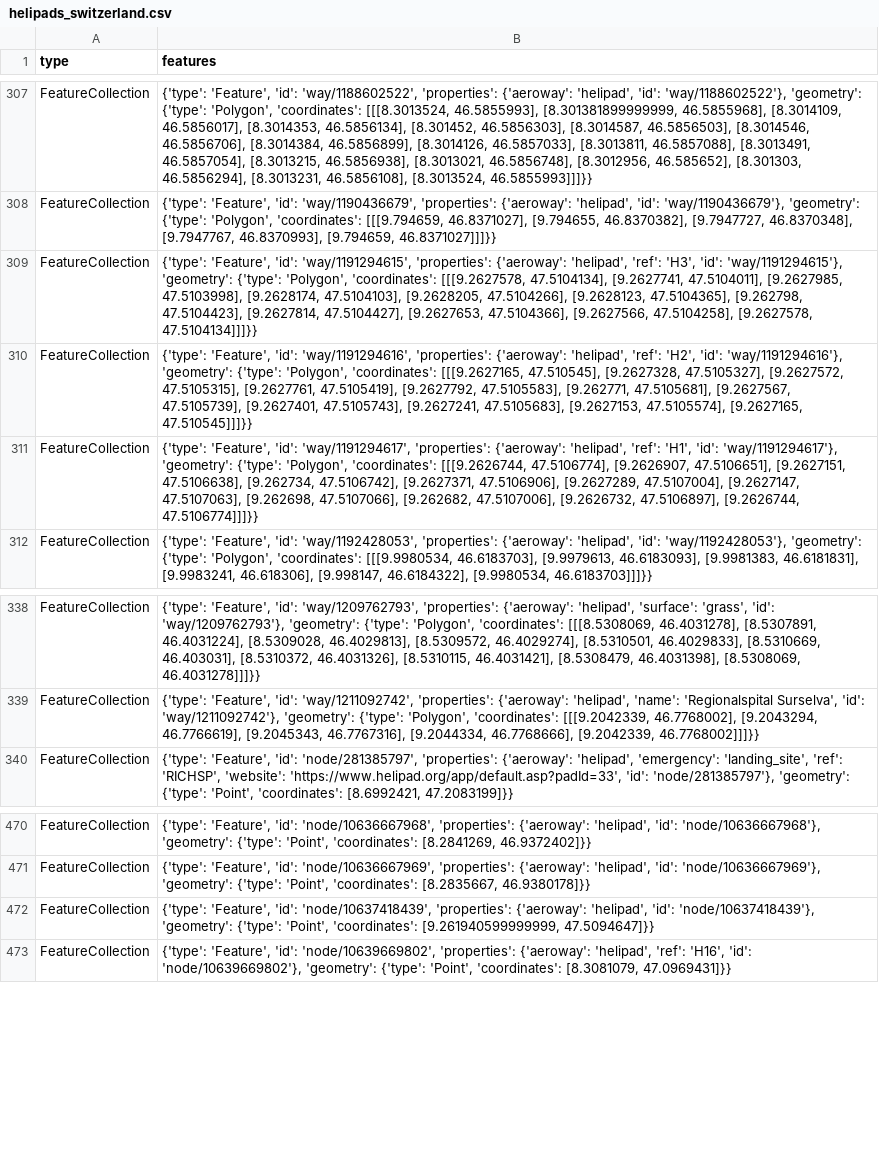
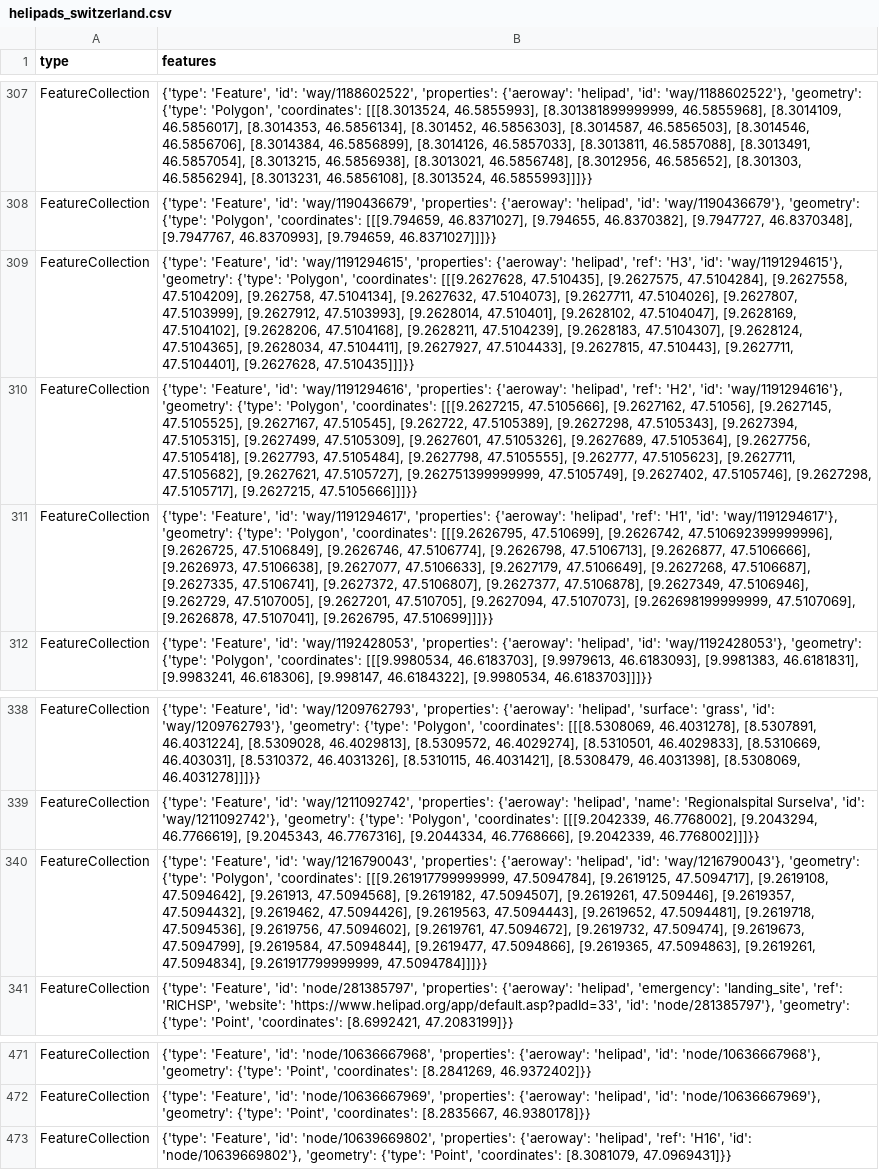
Before and after one commit to OpenBracketsCH/rescue-data, a CSV file: data/csv/helipad/helipads_switzerland.csv, drawn as a sheet; only a part is shown, gaps mark what is left out; removed rows and columns are numbered as before the commit, all else as after; the diff names each change by its address in the sheet, - before the commit and + after, or states it on an @@ line.

```diff
--- a/data/csv/helipad/helipads_switzerland.csv
+++ b/data/csv/helipad/helipads_switzerland.csv
-B309 (features): …'Polygon', 'coordinates': [[[9.2627578, 47.5104134], [9.2627741, 47.5104011], [9.2627985, 47.5103998], [9.2628174, 47.5104103], [9.2628205, 47.5104266], [9.2628123, 47.5104365], [9.262798, 47.5104423], [9.2627814, 47.5104427], [9.2627653, 47.5104366], [9.2627566, 47.5104258], [9.2627578, 47.5104134]]]}}
+B309 (features): …'Polygon', 'coordinates': [[[9.2627628, 47.510435], [9.2627575, 47.5104284], [9.2627558, 47.5104209], [9.262758, 47.5104134], [9.2627632, 47.5104073], [9.2627711, 47.5104026], [9.2627807, 47.5103999], [9.2627912, 47.5103993], [9.2628014, 47.510401], [9.2628102, 47.5104047], [9.2628169, 47.5104102], [9.2628206, 47.5104168], [9.2628211, 47.5104239], [9.2628183, 47.5104307], [9.2628124, 47.5104365], [9.2628034, 47.5104411], [9.2627927, 47.5104433], [9.2627815, 47.510443], [9.2627711, 47.5104401], [9.2627628, 47.510435]]]}}
-B310 (features): …'Polygon', 'coordinates': [[[9.2627165, 47.510545], [9.2627328, 47.5105327], [9.2627572, 47.5105315], [9.2627761, 47.5105419], [9.2627792, 47.5105583], [9.262771, 47.5105681], [9.2627567, 47.5105739], [9.2627401, 47.5105743], [9.2627241, 47.5105683], [9.2627153, 47.5105574], [9.2627165, 47.510545]]]}}
+B310 (features): …'Polygon', 'coordinates': [[[9.2627215, 47.5105666], [9.2627162, 47.51056], [9.2627145, 47.5105525], [9.2627167, 47.510545], [9.262722, 47.5105389], [9.2627298, 47.5105343], [9.2627394, 47.5105315], [9.2627499, 47.5105309], [9.2627601, 47.5105326], [9.2627689, 47.5105364], [9.2627756, 47.5105418], [9.2627793, 47.5105484], [9.2627798, 47.5105555], [9.262777, 47.5105623], [9.2627711, 47.5105682], [9.2627621, 47.5105727], [9.262751399999999, 47.5105749], [9.2627402, 47.5105746], [9.2627298, 47.5105717], [9.2627215, 47.5105666]]]}}
-B311 (features): …'Polygon', 'coordinates': [[[9.2626744, 47.5106774], [9.2626907, 47.5106651], [9.2627151, 47.5106638], [9.262734, 47.5106742], [9.2627371, 47.5106906], [9.2627289, 47.5107004], [9.2627147, 47.5107063], [9.262698, 47.5107066], [9.262682, 47.5107006], [9.2626732, 47.5106897], [9.2626744, 47.5106774]]]}}
+B311 (features): …'Polygon', 'coordinates': [[[9.2626795, 47.510699], [9.2626742, 47.510692399999996], [9.2626725, 47.5106849], [9.2626746, 47.5106774], [9.2626798, 47.5106713], [9.2626877, 47.5106666], [9.2626973, 47.5106638], [9.2627077, 47.5106633], [9.2627179, 47.5106649], [9.2627268, 47.5106687], [9.2627335, 47.5106741], [9.2627372, 47.5106807], [9.2627377, 47.5106878], [9.2627349, 47.5106946], [9.262729, 47.5107005], [9.2627201, 47.510705], [9.2627094, 47.5107073], [9.262698199999999, 47.5107069], [9.2626878, 47.5107041], [9.2626795, 47.510699]]]}}
+row 340: FeatureCollection | {'type': 'Feature', 'id': 'way/1216790043', 'properties': {'aeroway': 'helipad', 'id': 'way/1216790043'}, 'geometry': {'type': 'Polygon', 'coordinates': [[[9.261917799999999, 47.5094784], [9.2619125, 47.5094717], [9.2619108, 47.5094642], [9.261913, 47.5094568], [9.2619182, 47.5094507], [9.2619261, 47.509446], [9.2619357, 47.5094432], [9.2619462, 47.5094426], [9.2619563, 47.5094443], [9.2619652, 47.5094481], [9.2619718, 47.5094536], [9.2619756, 47.5094602], [9.2619761, 47.5094672], [9.2619732, 47.509474], [9.2619673, 47.5094799], [9.2619584, 47.5094844], [9.2619477, 47.5094866], [9.2619365, 47.5094863], [9.2619261, 47.5094834], [9.261917799999999, 47.5094784]]]}}
-row 472: FeatureCollection | {'type': 'Feature', 'id': 'node/10637418439', 'properties': {'aeroway': 'helipad', 'id': 'node/10637418439'}, 'geometry': {'type': 'Point', 'coordinates': [9.261940599999999, 47.5094647]}}
```
Also changed, not shown: data/csv/access/gates/gates_kt_zh.csv, data/csv/defis/defis_stadt_zh.csv, 5 other files.
